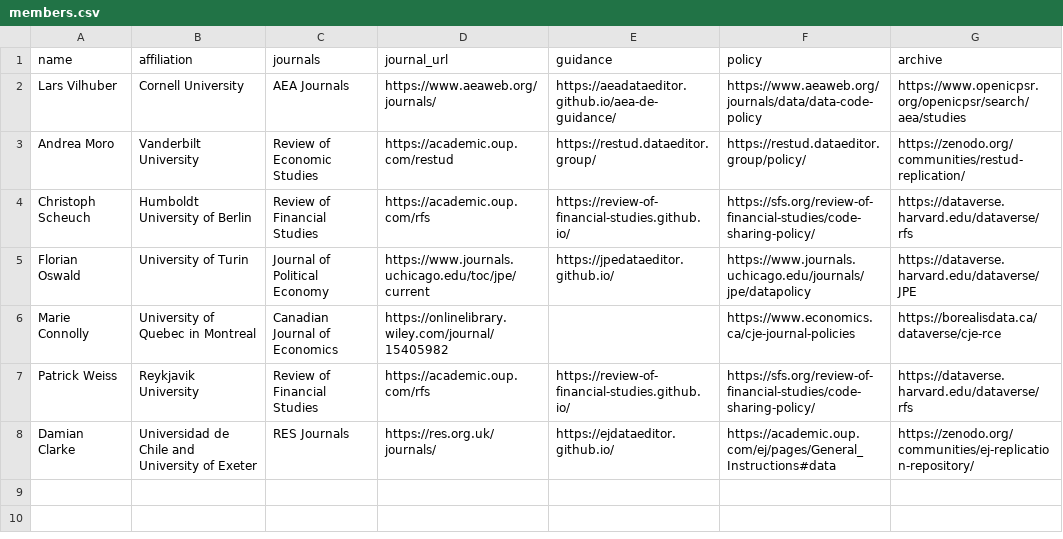
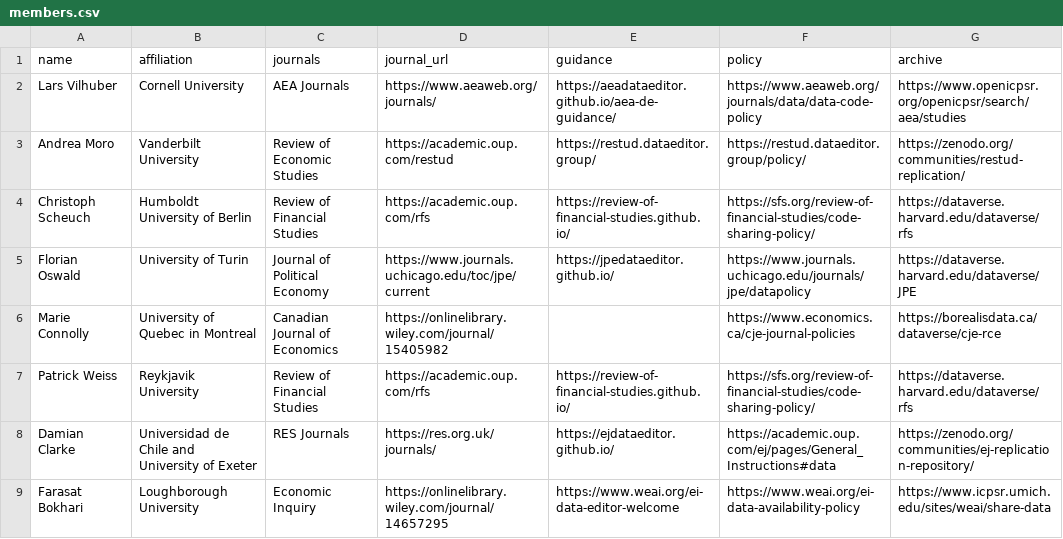
Before and after one commit to social-science-data-editors/social-science-data-editors.github.io, a CSV file: _data/members.csv, drawn as a sheet; the diff names each change by its address in the sheet, - before the commit and + after, or states it on an @@ line.

Commit message:
Update members.csv
Add Farasat Bokhari to members list

```diff
--- a/_data/members.csv
+++ b/_data/members.csv
+row 9: Farasat Bokhari | Loughborough University | Economic Inquiry | https://onlinelibrary.wiley.com/journal/14657295 | https://www.weai.org/ei-data-editor-welcome | https://www.weai.org/ei-data-availability-policy | https://www.icpsr.umich.edu/sites/weai/share-data
```
